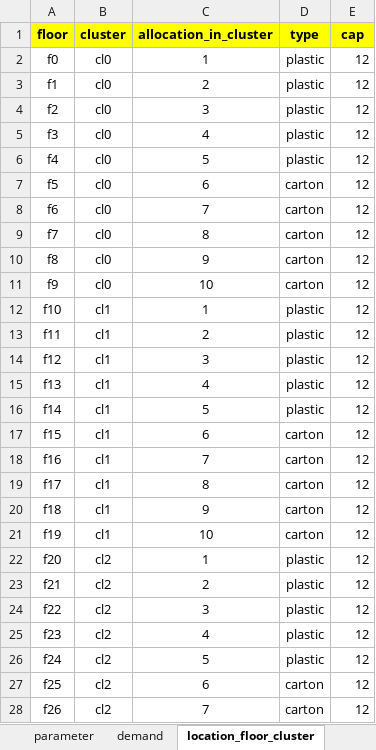
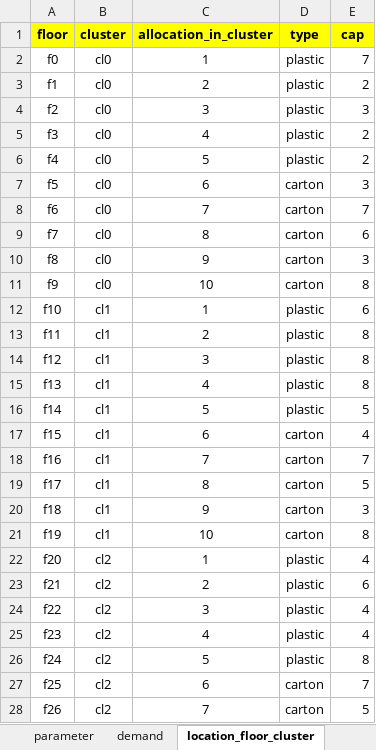
Before and after one commit to TheKienLe/Operational-Research, an Excel workbook: crossdock/crossdock_data.xlsx, sheet location_floor_cluster, drawn as a sheet; only a part is shown; values as stored, in another font and other column widths than the file's, no borders; the diff covers the shown part only; the diff names each change by its address in the sheet, - before the commit and + after, or states it on an @@ line.

Commit message:
Done_crossdock

```diff
--- a/crossdock/crossdock_data.xlsx (sheet location_floor_cluster)
+++ b/crossdock/crossdock_data.xlsx (sheet location_floor_cluster)
-E2 (cap): 12
+E2 (cap): 7
-E3 (cap): 12
+E3 (cap): 2
-E4 (cap): 12
+E4 (cap): 3
-E5:E6 (cap): 12
+E5:E6 (cap): 2
-E7 (cap): 12
+E7 (cap): 3
-E8 (cap): 12
+E8 (cap): 7
-E9 (cap): 12
+E9 (cap): 6
-E10 (cap): 12
+E10 (cap): 3
-E11 (cap): 12
+E11 (cap): 8
-E12 (cap): 12
+E12 (cap): 6
-E13:E15 (cap): 12
+E13:E15 (cap): 8
-E16 (cap): 12
+E16 (cap): 5
-E17 (cap): 12
+E17 (cap): 4
-E18 (cap): 12
+E18 (cap): 7
-E19 (cap): 12
+E19 (cap): 5
-E20 (cap): 12
+E20 (cap): 3
-E21 (cap): 12
+E21 (cap): 8
-E22 (cap): 12
+E22 (cap): 4
-E23 (cap): 12
+E23 (cap): 6
-E24:E25 (cap): 12
+E24:E25 (cap): 4
-E26 (cap): 12
+E26 (cap): 8
-E27 (cap): 12
+E27 (cap): 7
-E28 (cap): 12
+E28 (cap): 5
```
Also changed, not shown: 120 added rows and 13 edited cells elsewhere in this sheet, sheet distance_floor_shipping, sheet demand, sheet illustration map, sheet distance_cluster, sheet priority, sheet parameter, hidden cells, charts or pictures, 3 other files.
